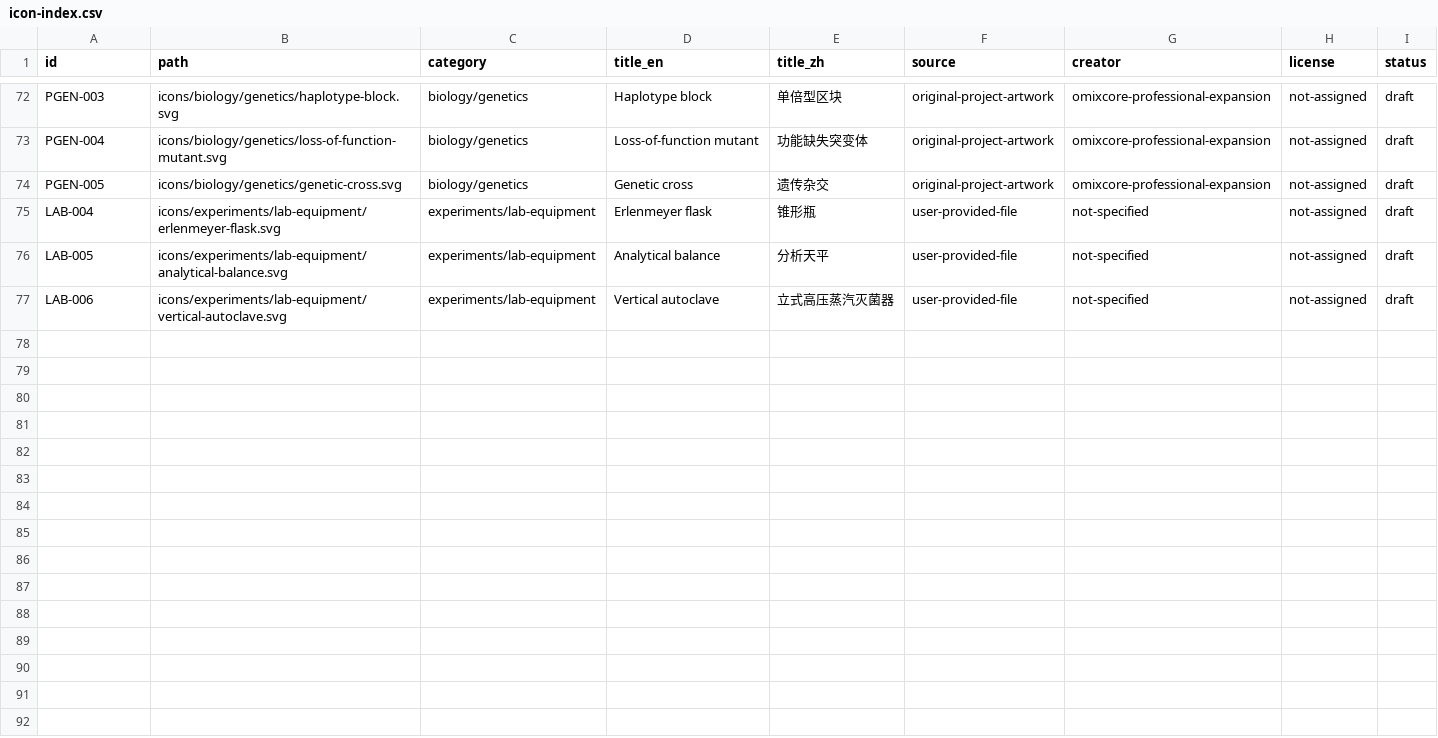
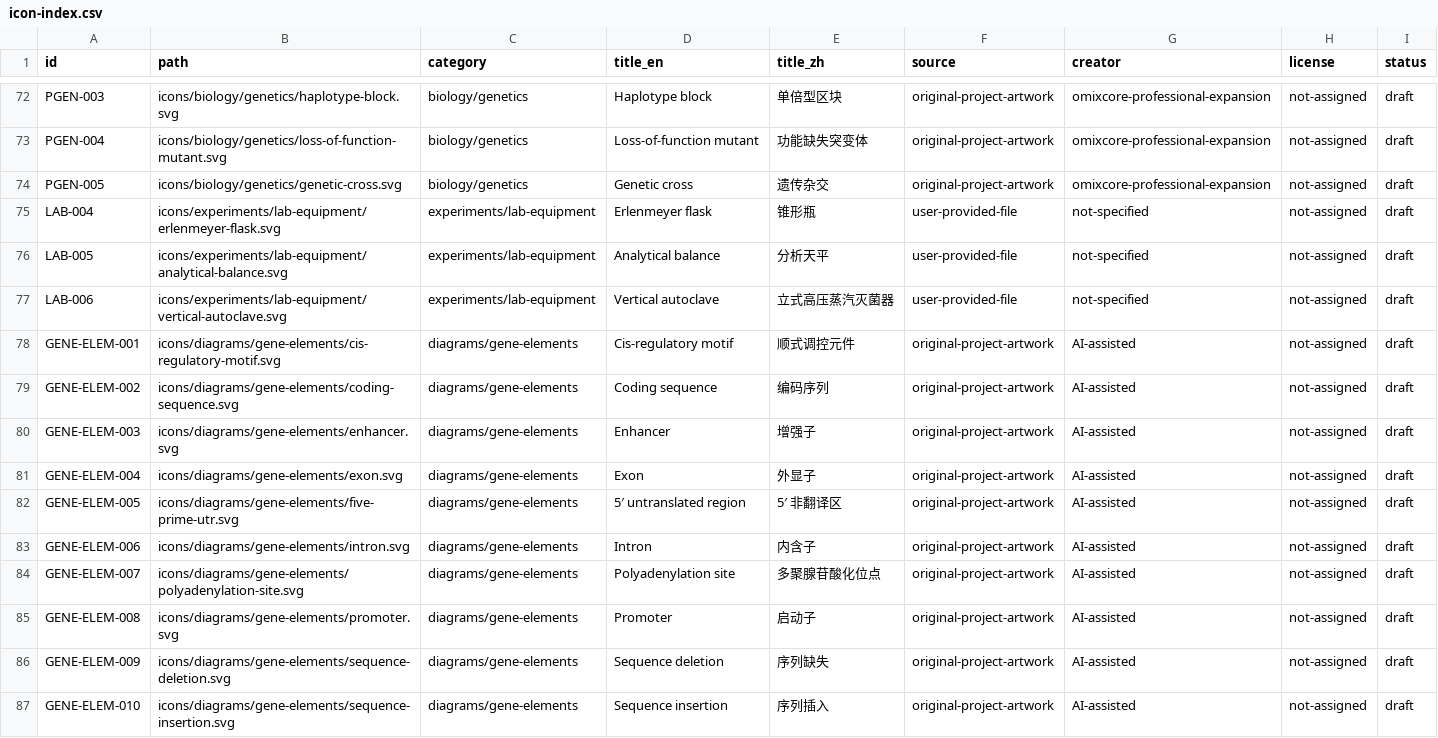
Before and after one commit to omixcore/scientific-svg-icons, a CSV file: metadata/icon-index.csv, drawn as a sheet; only a part is shown, gaps mark what is left out; the diff covers the shown part only.

Commit message:
Add gene diagram components and refine root tip

```diff
--- a/metadata/icon-index.csv
+++ b/metadata/icon-index.csv
@@ -77 +77,11 @@ LAB-005,icons/experiments/lab-equipment/analytical-balance.svg,experiments/lab-e
 LAB-006,icons/experiments/lab-equipment/vertical-autoclave.svg,experiments/lab-equipment,Vertical autoclave,立式高压蒸汽灭菌器,user-provided-file,not-specified,not-assigned,draft
+GENE-ELEM-001,icons/diagrams/gene-elements/cis-regulatory-motif.svg,diagrams/gene-elements,Cis-regulatory motif,顺式调控元件,original-project-artwork,AI-assisted,not-assigned,draft
+GENE-ELEM-002,icons/diagrams/gene-elements/coding-sequence.svg,diagrams/gene-elements,Coding sequence,编码序列,original-project-artwork,AI-assisted,not-assigned,draft
+GENE-ELEM-003,icons/diagrams/gene-elements/enhancer.svg,diagrams/gene-elements,Enhancer,增强子,original-project-artwork,AI-assisted,not-assigned,draft
+GENE-ELEM-004,icons/diagrams/gene-elements/exon.svg,diagrams/gene-elements,Exon,外显子,original-project-artwork,AI-assisted,not-assigned,draft
+GENE-ELEM-005,icons/diagrams/gene-elements/five-prime-utr.svg,diagrams/gene-elements,5′ untranslated region,5′ 非翻译区,original-project-artwork,AI-assisted,not-assigned,draft
+GENE-ELEM-006,icons/diagrams/gene-elements/intron.svg,diagrams/gene-elements,Intron,内含子,original-project-artwork,AI-assisted,not-assigned,draft
+GENE-ELEM-007,icons/diagrams/gene-elements/polyadenylation-site.svg,diagrams/gene-elements,Polyadenylation site,多聚腺苷酸化位点,original-project-artwork,AI-assisted,not-assigned,draft
+GENE-ELEM-008,icons/diagrams/gene-elements/promoter.svg,diagrams/gene-elements,Promoter,启动子,original-project-artwork,AI-assisted,not-assigned,draft
+GENE-ELEM-009,icons/diagrams/gene-elements/sequence-deletion.svg,diagrams/gene-elements,Sequence deletion,序列缺失,original-project-artwork,AI-assisted,not-assigned,draft
+GENE-ELEM-010,icons/diagrams/gene-elements/sequence-insertion.svg,diagrams/gene-elements,Sequence insertion,序列插入,original-project-artwork,AI-assisted,not-assigned,draft
```
Also changed, not shown: 9 added rows and 2 edited cells elsewhere in this file, 21 other files.
